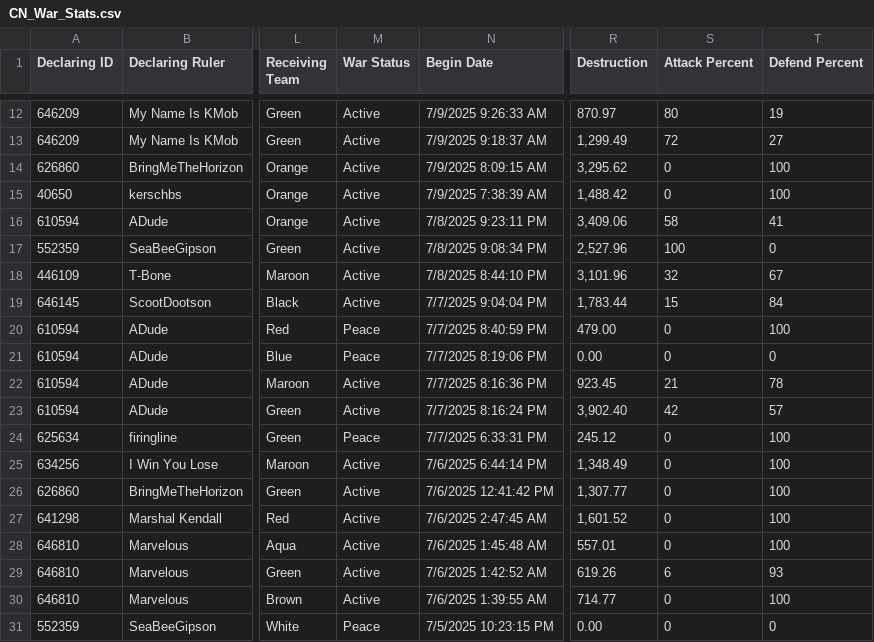
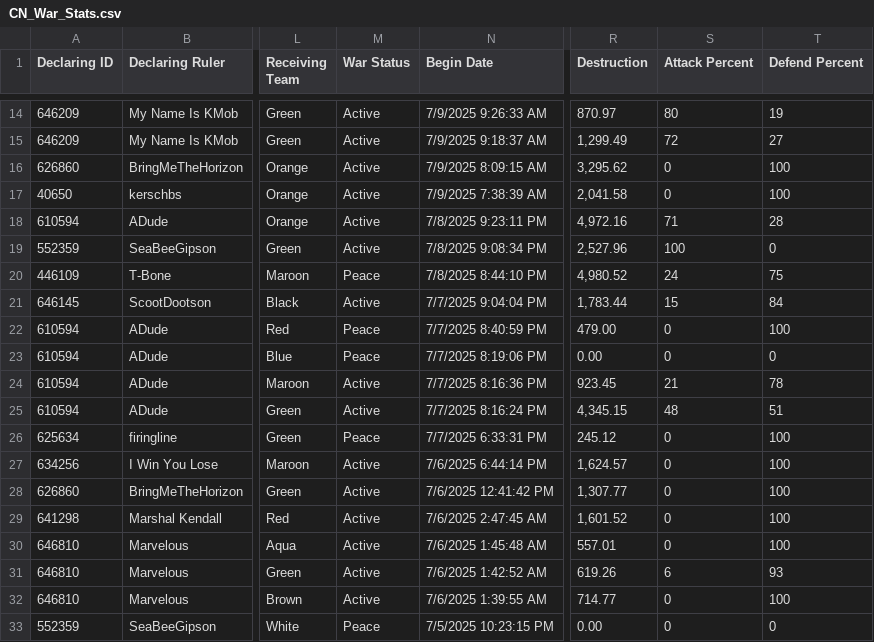
Before and after one commit to oh-ari/oh-ari.github.io, a CSV file: daily/CN_War_Stats.csv, drawn as a sheet; only a part is shown, gaps mark what is left out; addresses are those after the commit; the diff covers the shown part only; the diff names each change by its address in the sheet, - before the commit and + after, or states it on an @@ line.

```diff
--- a/daily/CN_War_Stats.csv
+++ b/daily/CN_War_Stats.csv
-R17 (Destruction): 1,488.42
+R17 (Destruction): 2,041.58
-R18 (Destruction): 3,409.06
+R18 (Destruction): 4,972.16
-S18 (Attack Percent): 58
+S18 (Attack Percent): 71
-T18 (Defend Percent): 41
+T18 (Defend Percent): 28
-M20 (War Status): Active
+M20 (War Status): Peace
-R20 (Destruction): 3,101.96
+R20 (Destruction): 4,980.52
-S20 (Attack Percent): 32
+S20 (Attack Percent): 24
-T20 (Defend Percent): 67
+T20 (Defend Percent): 75
-R25 (Destruction): 3,902.40
+R25 (Destruction): 4,345.15
-S25 (Attack Percent): 42
+S25 (Attack Percent): 48
-T25 (Defend Percent): 57
+T25 (Defend Percent): 51
-R27 (Destruction): 1,348.49
+R27 (Destruction): 1,624.57
```
Also changed, not shown: 2 added rows, 1 removed row and 10 edited cells elsewhere in this file, daily/CN_Alliance_Stats.csv, daily/CN_Foreign_Aid.csv, 3 other files.
